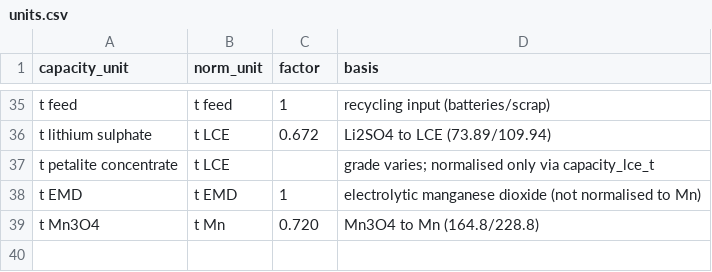
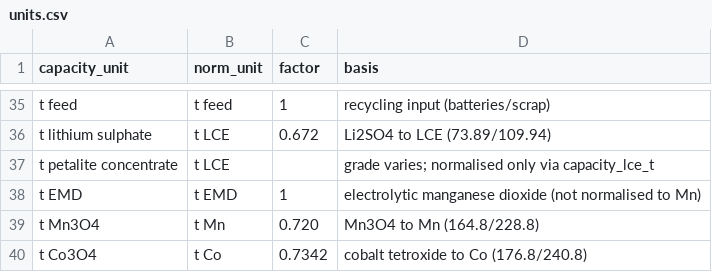
Before and after one commit to dmw24/BatteryFactory, a CSV file: data/supply_chain/units.csv, drawn as a sheet; only a part is shown, gaps mark what is left out; the diff names each change by its address in the sheet, - before the commit and + after, or states it on an @@ line.

```diff
--- a/data/supply_chain/units.csv
+++ b/data/supply_chain/units.csv
+row 40: t Co3O4 | t Co | 0.7342 | cobalt tetroxide to Co (176.8/240.8)
```
Also changed, not shown: data/supply_chain/company_totals.csv, data/supply_chain/field_evidence.csv, 10 other files.
